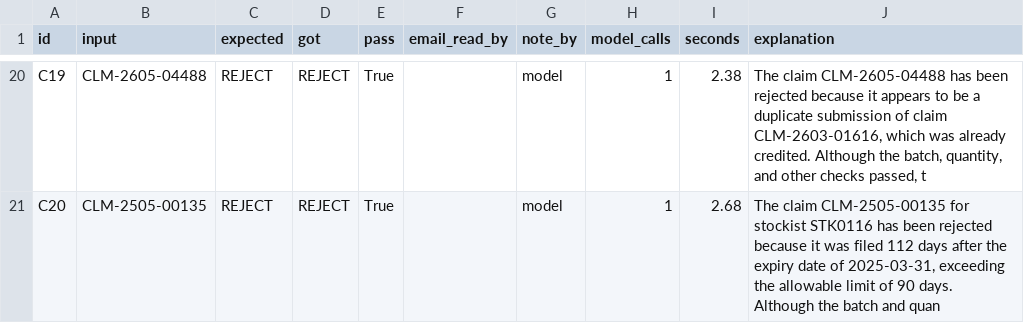
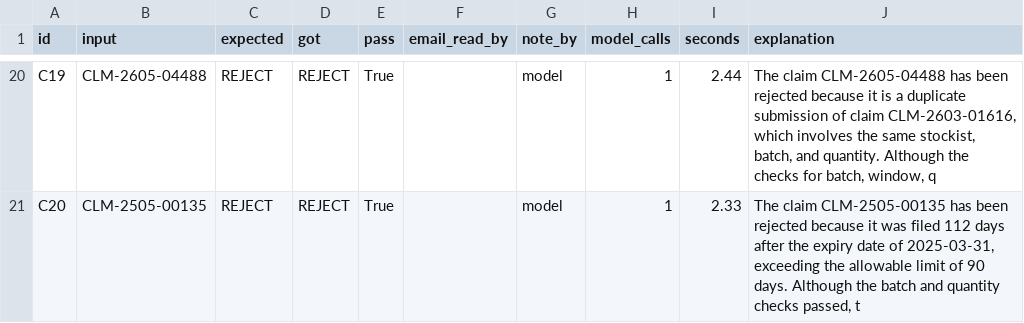
Before and after one commit to dineshtailor/sankalp-pilot, a CSV file: checks/check_results.csv, drawn as a sheet; only a part is shown, gaps mark what is left out; the diff covers the shown part only; the diff names each change by its address in the sheet, - before the commit and + after, or states it on an @@ line.

```diff
--- a/checks/check_results.csv
+++ b/checks/check_results.csv
-I20 (seconds): 2.38
+I20 (seconds): 2.44
-J20 (explanation): …because it appears to be a duplicate submission of claim CLM-2603-01616, which was already credited. Although the batch, quantity, and other checks passed, t
+J20 (explanation): …because it is a duplicate submission of claim CLM-2603-01616, which involves the same stockist, batch, and quantity. Although the checks for batch, window, q
-I21 (seconds): 2.68
+I21 (seconds): 2.33
-J21 (explanation): …claim CLM-2505-00135 for stockist STK0116 has been rejected because it was filed 112 days after the expiry date of 2025-03-31, exceeding the allowable limit of 90 days. Although the batch and quan
+J21 (explanation): …claim CLM-2505-00135 has been rejected because it was filed 112 days after the expiry date of 2025-03-31, exceeding the allowable limit of 90 days. Although the batch and quantity checks passed, t
```
Also changed, not shown: 31 edited cells elsewhere in this file, 23 other files.
